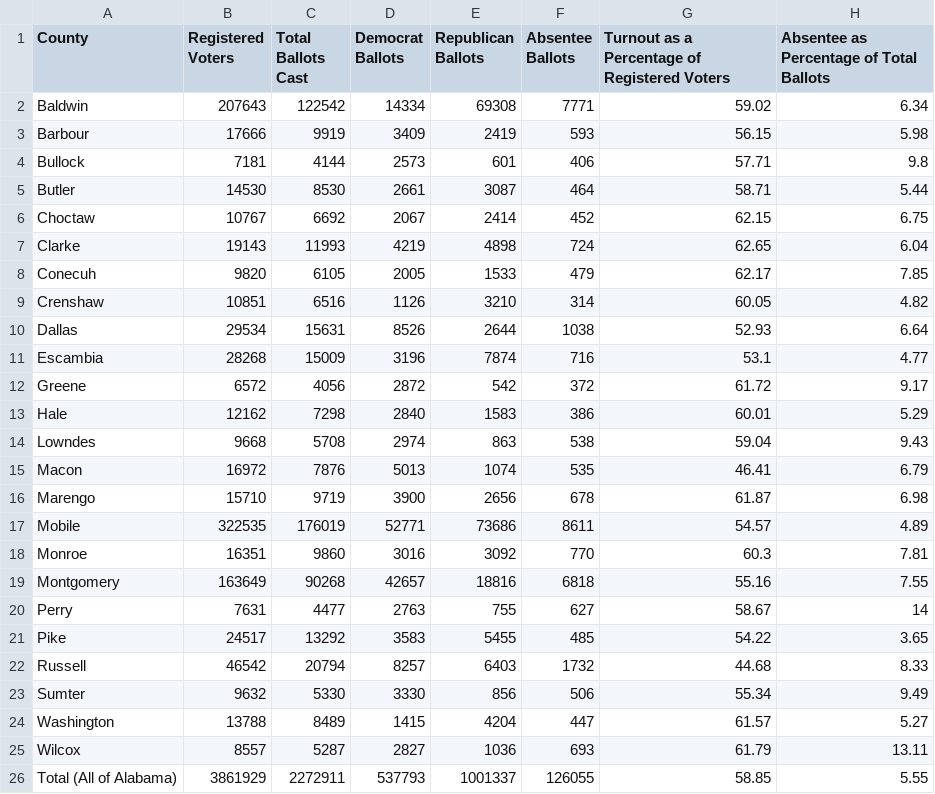
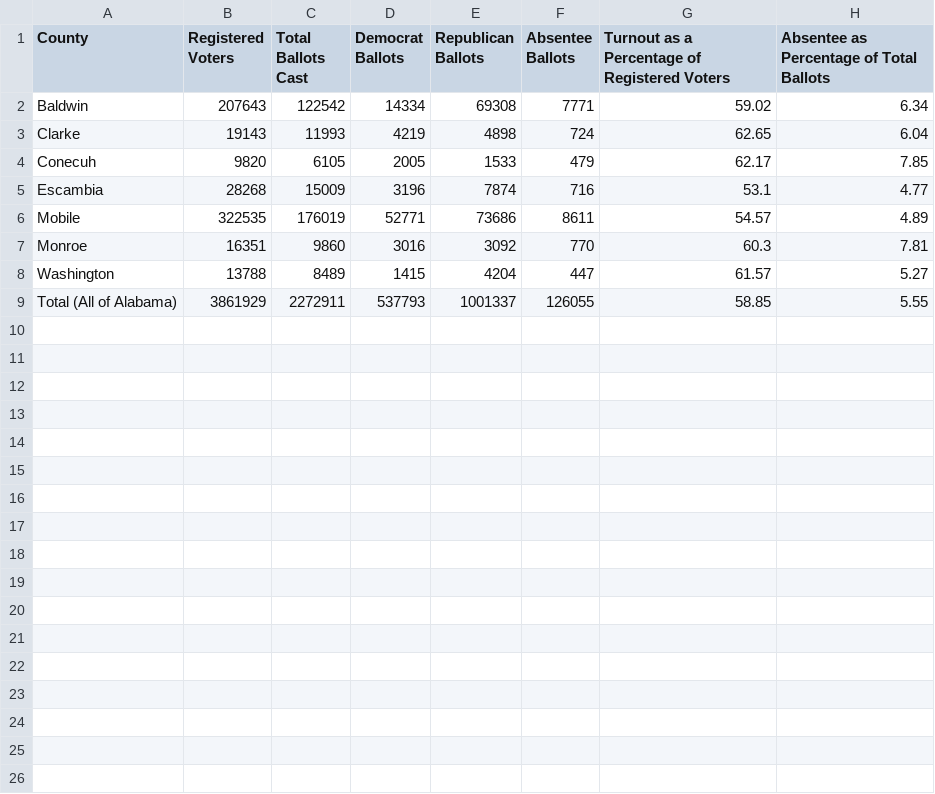
Before and after one commit to lacarabela/GC-CPRI, a CSV file: data/cleaned/Alabama_SoS/2024 General Election Total Ballots Cast.csv, drawn as a sheet.

```diff
--- a/data/cleaned/Alabama_SoS/2024 General Election Total Ballots Cast.csv
+++ b/data/cleaned/Alabama_SoS/2024 General Election Total Ballots Cast.csv
@@ -2,25 +2,8 @@
 Baldwin,207643,122542,14334,69308,7771,59.02,6.34
-Barbour,17666,9919,3409,2419,593,56.15,5.98
-Bullock,7181,4144,2573,601,406,57.71,9.8
-Butler,14530,8530,2661,3087,464,58.71,5.44
-Choctaw,10767,6692,2067,2414,452,62.15,6.75
 Clarke,19143,11993,4219,4898,724,62.65,6.04
 Conecuh,9820,6105,2005,1533,479,62.17,7.85
-Crenshaw,10851,6516,1126,3210,314,60.05,4.82
-Dallas,29534,15631,8526,2644,1038,52.93,6.64
 Escambia,28268,15009,3196,7874,716,53.1,4.77
-Greene,6572,4056,2872,542,372,61.72,9.17
-Hale,12162,7298,2840,1583,386,60.01,5.29
-Lowndes,9668,5708,2974,863,538,59.04,9.43
-Macon,16972,7876,5013,1074,535,46.41,6.79
-Marengo,15710,9719,3900,2656,678,61.87,6.98
 Mobile,322535,176019,52771,73686,8611,54.57,4.89
 Monroe,16351,9860,3016,3092,770,60.3,7.81
-Montgomery,163649,90268,42657,18816,6818,55.16,7.55
-Perry,7631,4477,2763,755,627,58.67,14
-Pike,24517,13292,3583,5455,485,54.22,3.65
-Russell,46542,20794,8257,6403,1732,44.68,8.33
-Sumter,9632,5330,3330,856,506,55.34,9.49
 Washington,13788,8489,1415,4204,447,61.57,5.27
-Wilcox,8557,5287,2827,1036,693,61.79,13.11
 Total (All of Alabama),3861929,2272911,537793,1001337,126055,58.85,5.55
```
Also changed, not shown: data/cleaned/Alabama_SoS/2024 General Election Participation by Age.csv, data/cleaned/Alabama_SoS/2024 General Election Participation by Gender.csv, 11 other files.
